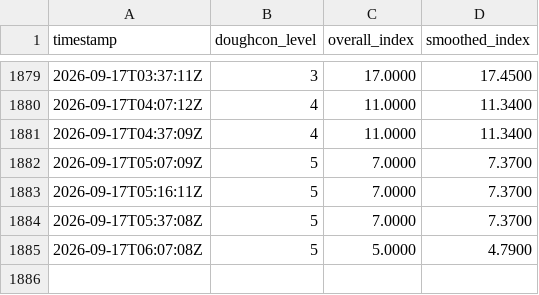
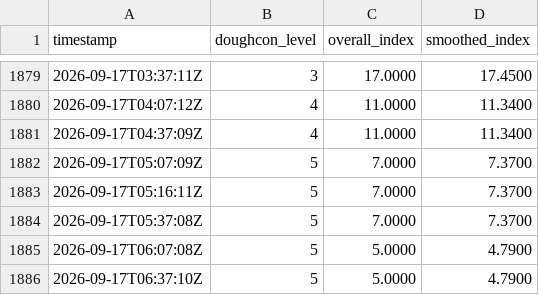
Before and after one commit to HJKUNST/doughcon-level-collector, a CSV file: data/doughcon_raw.csv, drawn as a sheet; only a part is shown, gaps mark what is left out; the diff names each change by its address in the sheet, - before the commit and + after, or states it on an @@ line.

Commit message:
chore(data): collect doughcon @ 2026-09-17T06:37:10Z [worker]

```diff
--- a/data/doughcon_raw.csv
+++ b/data/doughcon_raw.csv
+row 1886: 2026-09-17T06:37:10Z | 5 | 5.0000 | 4.7900
```
